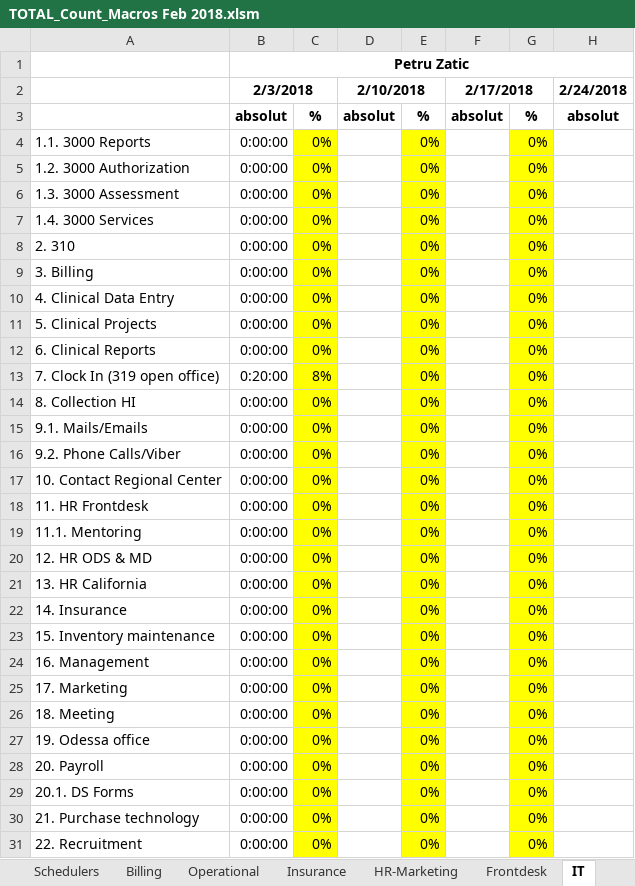
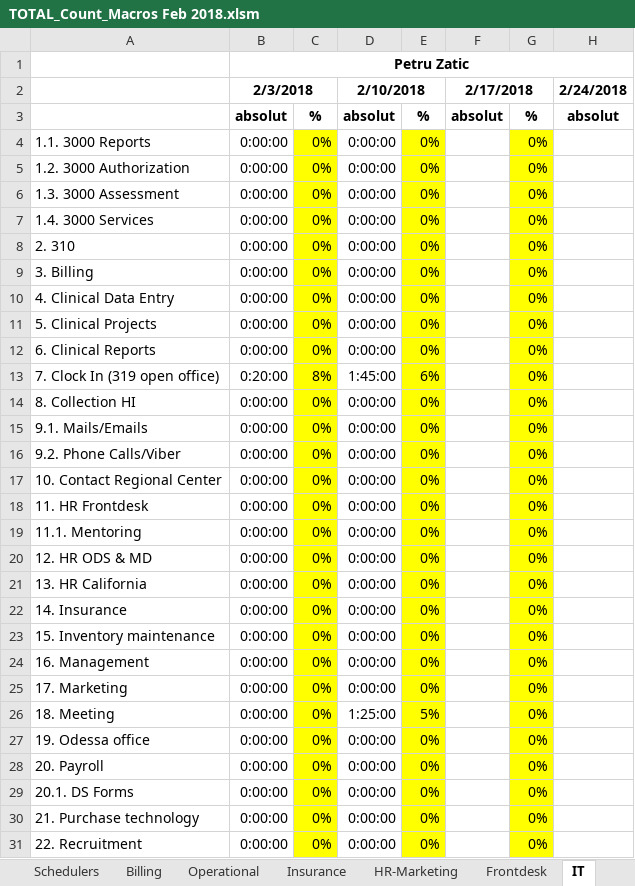
Before and after one commit to dem-v/310_Macros_GIT, an Excel workbook: TOTALS Macros/TOTAL_Count_Macros Feb 2018.xlsm, sheet IT, drawn as a sheet; only a part is shown; values as stored, in another font and other column widths than the file's, no borders; charts and pictures not drawn; the diff covers the shown part only; the diff names each change by its address in the sheet, - before the commit and + after, or states it on an @@ line.

```diff
--- a/TOTALS Macros/TOTAL_Count_Macros Feb 2018.xlsm (sheet IT)
+++ b/TOTALS Macros/TOTAL_Count_Macros Feb 2018.xlsm (sheet IT)
-D4:D12: (empty)
+D4:D12: 0:00:00
-D13: (empty)
+D13: 1:45:00
-E13: 0%
+E13: 6%
-D14:D25: (empty)
+D14:D25: 0:00:00
-D26: (empty)
+D26: 1:25:00
-E26: 0%
+E26: 5%
-D27:D31: (empty)
+D27:D31: 0:00:00
```
Also changed, not shown: 3 added rows, 3 removed rows, 43 edited cells and cell formats elsewhere in this sheet, sheet HR-Marketing, sheet Schedulers, sheet Operational, sheet Billing, sheet Researchers, sheet Frontdesk, 6 more sheets, other sheet tabs, formulas that keep their value, charts or pictures, 1 other file.
